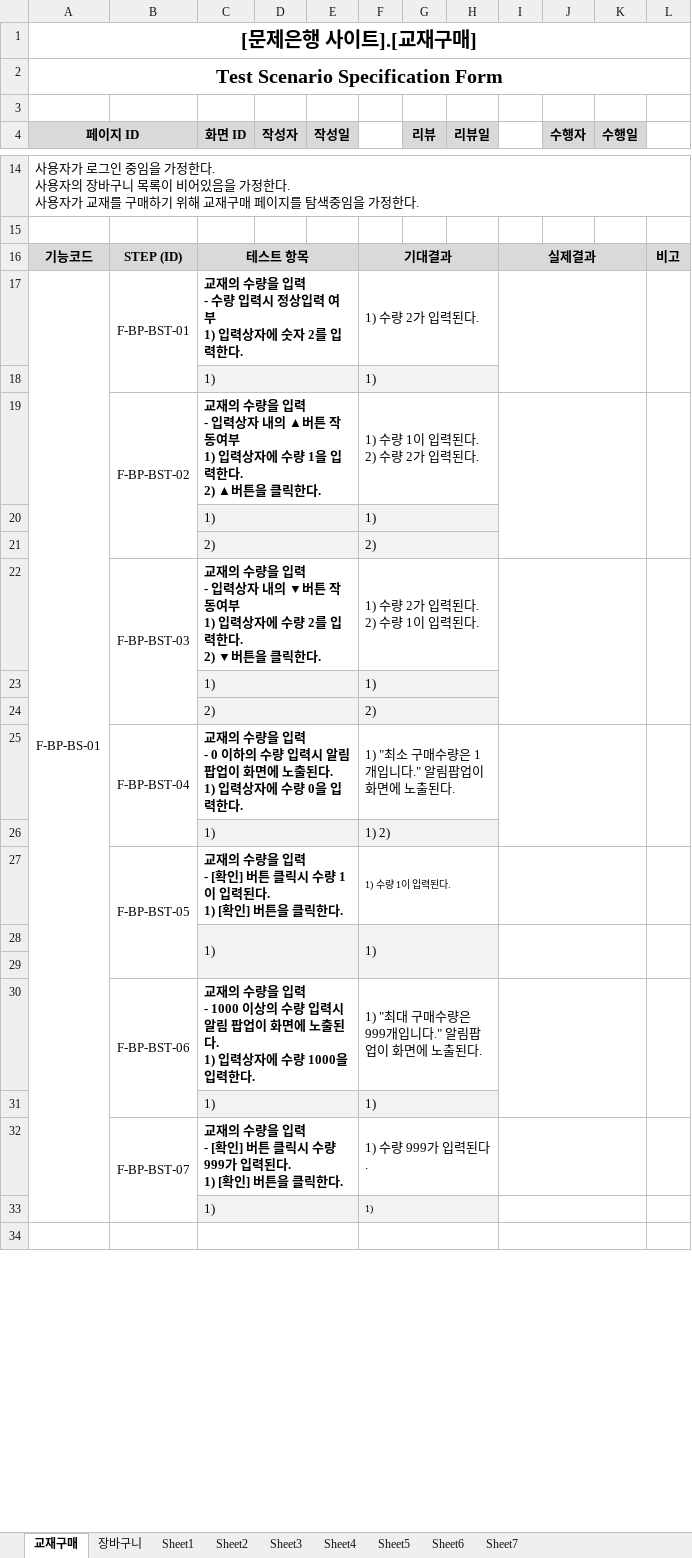
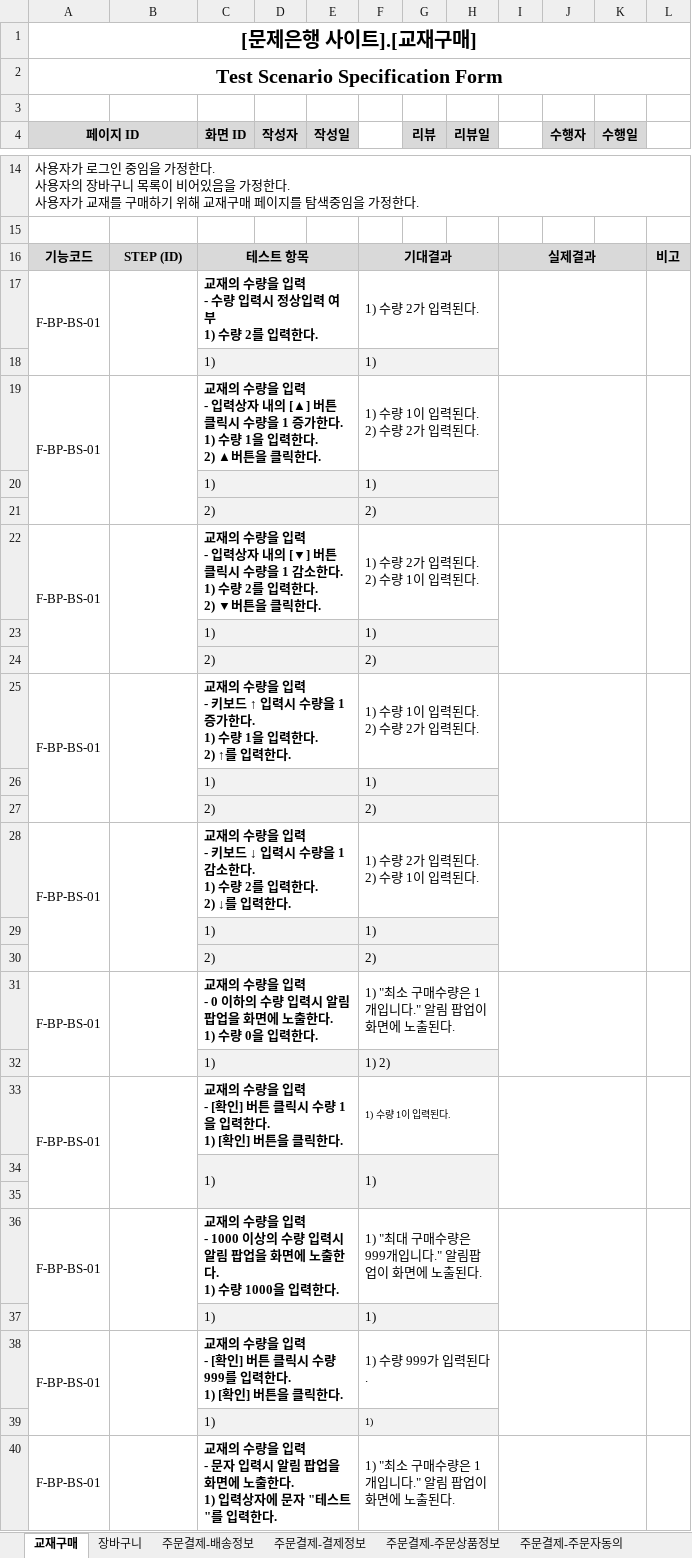
Before and after one commit to index506/cosmo6th_3thGroup, an Excel workbook: 3rd_Project/Category/Book/기능,화면,테스트 문서/테스트 시나리오(유의) - 양식 수정본.xlsx, sheet 교재구매, drawn as a sheet; only a part is shown, gaps mark what is left out; values as stored, in another font and other column widths than the file's, no borders; charts and pictures not drawn; removed rows and columns are numbered as before the commit, all else as after; ↵ is a line break in a cell; the diff covers the shown part only; the diff names each change by its address in the sheet, - before the commit and + after, or states it on an @@ line.

```diff
--- a/3rd_Project/Category/Book/기능,화면,테스트 문서/테스트 시나리오(유의) - 양식 수정본.xlsx (sheet 교재구매)
+++ b/3rd_Project/Category/Book/기능,화면,테스트 문서/테스트 시나리오(유의) - 양식 수정본.xlsx (sheet 교재구매)
-sheet tab: Sheet1
+sheet tab: 주문결제-배송정보
-sheet tab: Sheet2
+sheet tab: 주문결제-결제정보
-sheet tab: Sheet3
+sheet tab: 주문결제-주문상품정보
-sheet tab: Sheet4
+sheet tab: 주문결제-주문자동의
-A17:A33 merged
+A17:A18 merged
-B17: F-BP-BST-01
+B17: (empty)
-C17 (화면 ID): 교재의 수량을 입력 ↵ - 수량 입력시 정상입력 여부 ↵ 1) 입력상자에 숫자 2를 입력한다.
+C17 (화면 ID): 교재의 수량을 입력 ↵ - 수량 입력시 정상입력 여부 ↵ 1) 수량 2를 입력한다.
-row 19:  | F-BP-BST-02 | 교재의 수량을 입력 ↵ - 입력상자 내의 ▲버튼 작동여부 ↵ 1) 입력상자에 수량 1을 입력한다. ↵ 2) ▲버튼을 클릭한다. |  |  | 1) 수량 1이 입력된다. ↵ 2) 수량 2가 입력된다.
+row 19: F-BP-BS-01 |  | 교재의 수량을 입력 ↵ - 입력상자 내의 [▲] 버튼 클릭시 수량을 1 증가한다. ↵ 1) 수량 1을 입력한다. ↵ 2) ▲버튼을 클릭한다. |  |  | 1) 수량 1이 입력된다. ↵ 2) 수량 2가 입력된다.
-row 22:  | F-BP-BST-03 | 교재의 수량을 입력 ↵ - 입력상자 내의 ▼버튼 작동여부 ↵ 1) 입력상자에 수량 2를 입력한다. ↵ 2) ▼버튼을 클릭한다. |  |  | 1) 수량 2가 입력된다. ↵ 2) 수량 1이 입력된다.
+row 22: F-BP-BS-01 |  | 교재의 수량을 입력 ↵ - 입력상자 내의 [▼] 버튼 클릭시 수량을 1 감소한다. ↵ 1) 수량 2를 입력한다. ↵ 2) ▼버튼을 클릭한다. |  |  | 1) 수량 2가 입력된다. ↵ 2) 수량 1이 입력된다.
-row 25:  | F-BP-BST-04 | 교재의 수량을 입력 ↵ - 0 이하의 수량 입력시 알림 팝업이 화면에 노출된다. ↵ 1) 입력상자에 수량 0을 입력한다. |  |  | 1) "최소 구매수량은 1개입니다." 알림팝업이 화면에 노출된다.
+row 25: F-BP-BS-01 |  | 교재의 수량을 입력 ↵ - 키보드 ↑ 입력시 수량을 1 증가한다. ↵ 1) 수량 1을 입력한다. ↵ 2) ↑를 입력한다. |  |  | 1) 수량 1이 입력된다. ↵ 2) 수량 2가 입력된다.
+row 26:  |  | 1) |  |  | 1)
+row 27:  |  | 2) |  |  | 2)
+row 28: F-BP-BS-01 |  | 교재의 수량을 입력 ↵ - 키보드 ↓ 입력시 수량을 1 감소한다. ↵ 1) 수량 2를 입력한다. ↵ 2) ↓를 입력한다. |  |  | 1) 수량 2가 입력된다. ↵ 2) 수량 1이 입력된다.
+row 29:  |  | 1) |  |  | 1)
+row 30:  |  | 2) |  |  | 2)
+row 31: F-BP-BS-01 |  | 교재의 수량을 입력 ↵ - 0 이하의 수량 입력시 알림 팝업을 화면에 노출한다. ↵ 1) 수량 0을 입력한다. |  |  | 1) "최소 구매수량은 1개입니다." 알림 팝업이 화면에 노출된다.
-row 27:  | F-BP-BST-05 | 교재의 수량을 입력 ↵ - [확인] 버튼 클릭시 수량 1이 입력된다. ↵ 1) [확인] 버튼을 클릭한다. |  |  | 1) 수량 1이 입력된다.
+row 33: F-BP-BS-01 |  | 교재의 수량을 입력 ↵ - [확인] 버튼 클릭시 수량 1을 입력한다. ↵ 1) [확인] 버튼을 클릭한다. |  |  | 1) 수량 1이 입력된다.
-I28:K29 merged
-L28:L29 merged
-row 30:  | F-BP-BST-06 | 교재의 수량을 입력 ↵ - 1000 이상의 수량 입력시 알림 팝업이 화면에 노출된다. ↵ 1) 입력상자에 수량 1000을 입력한다. |  |  | 1) "최대 구매수량은 999개입니다." 알림팝업이 화면에 노출된다.
+row 36: F-BP-BS-01 |  | 교재의 수량을 입력 ↵ - 1000 이상의 수량 입력시 알림 팝업을 화면에 노출한다. ↵ 1) 수량 1000을 입력한다. |  |  | 1) "최대 구매수량은 999개입니다." 알림팝업이 화면에 노출된다.
-row 32:  | F-BP-BST-07 | 교재의 수량을 입력 ↵ - [확인] 버튼 클릭시 수량 999가 입력된다. ↵ 1) [확인] 버튼을 클릭한다. |  |  | 1) 수량 999가 입력된다.
+row 38: F-BP-BS-01 |  | 교재의 수량을 입력 ↵ - [확인] 버튼 클릭시 수량 999를 입력한다. ↵ 1) [확인] 버튼을 클릭한다. |  |  | 1) 수량 999가 입력된다.
-I33:K33 merged
-row 40: (empty)
+row 40: F-BP-BS-01 |  | 교재의 수량을 입력 ↵ - 문자 입력시 알림 팝업을 화면에 노출한다. ↵ 1) 입력상자에 문자 "테스트"를 입력한다. |  |  | 1) "최소 구매수량은 1개입니다." 알림 팝업이 화면에 노출된다.
+A40:A41 merged
```
Also changed, not shown: 8 added rows, 15 removed rows, 46 edited cells, cell formats and merged cells elsewhere in this sheet, sheet 장바구니, sheet 주문결제-결제금액, sheet 주문결제-주문자동의, sheet 주문결제-배송정보, sheet 주문결제-결제정보, sheet 주문결제-주문상품정보, other sheet tabs, charts or pictures.
